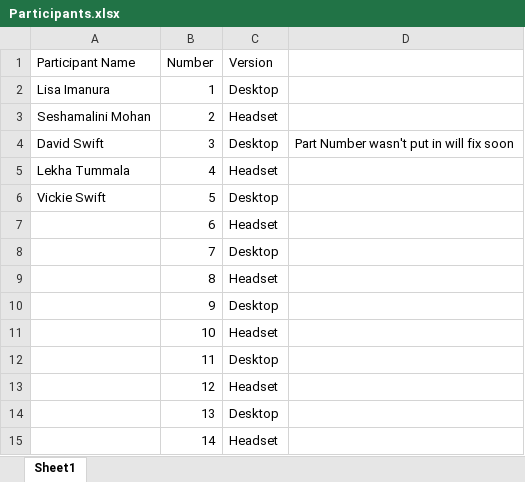
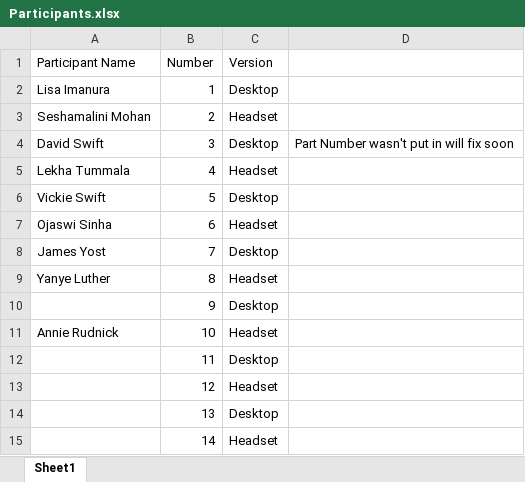
Before and after one commit to csu-hci-projects/SP23-Immersive-Motivation, an Excel workbook: ExperimentProcess/Participants.xlsx, sheet Sheet1, drawn as a sheet; values as stored, in another font and other column widths than the file's, no borders; the diff names each change by its address in the sheet, - before the commit and + after, or states it on an @@ line.

Commit message:
Add files via upload

```diff
--- a/ExperimentProcess/Participants.xlsx (sheet Sheet1)
+++ b/ExperimentProcess/Participants.xlsx (sheet Sheet1)
-A7 (Participant Name): (empty)
+A7 (Participant Name): Ojaswi Sinha
-A8 (Participant Name): (empty)
+A8 (Participant Name): James Yost
-A9 (Participant Name): (empty)
+A9 (Participant Name): Yanye Luther
-A11 (Participant Name): (empty)
+A11 (Participant Name): Annie Rudnick
```
